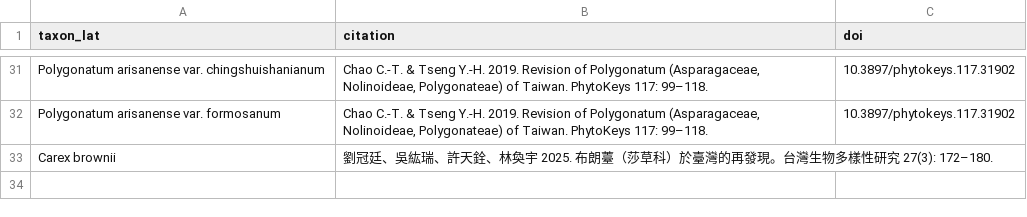
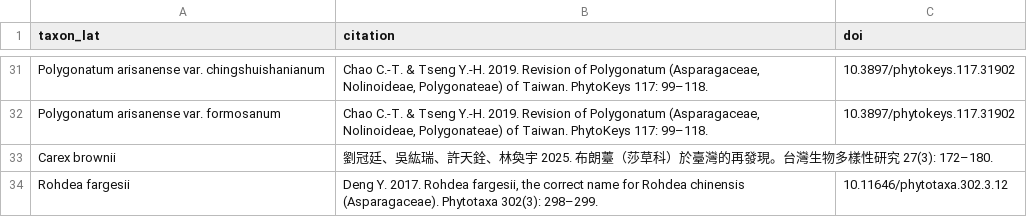
Before and after one commit to Bahamutzerox/taiwan-seed-plants, a CSV file: data/references.csv, drawn as a sheet; only a part is shown, gaps mark what is left out; the diff names each change by its address in the sheet, - before the commit and + after, or states it on an @@ line.

```diff
--- a/data/references.csv
+++ b/data/references.csv
+row 34: Rohdea fargesii | Deng Y. 2017. Rohdea fargesii, the correct name for Rohdea chinensis (Asparagaceae). Phytotaxa 302(3): 298–299. | 10.11646/phytotaxa.302.3.12
```
